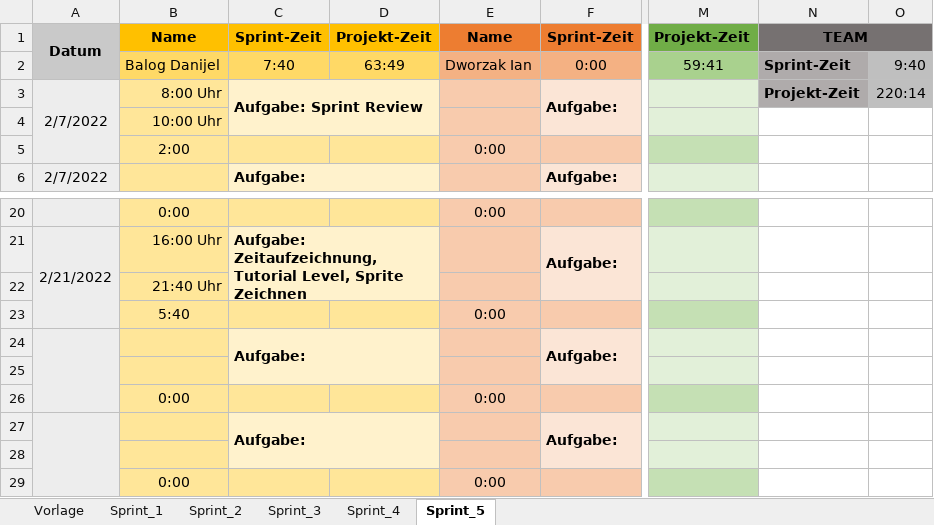
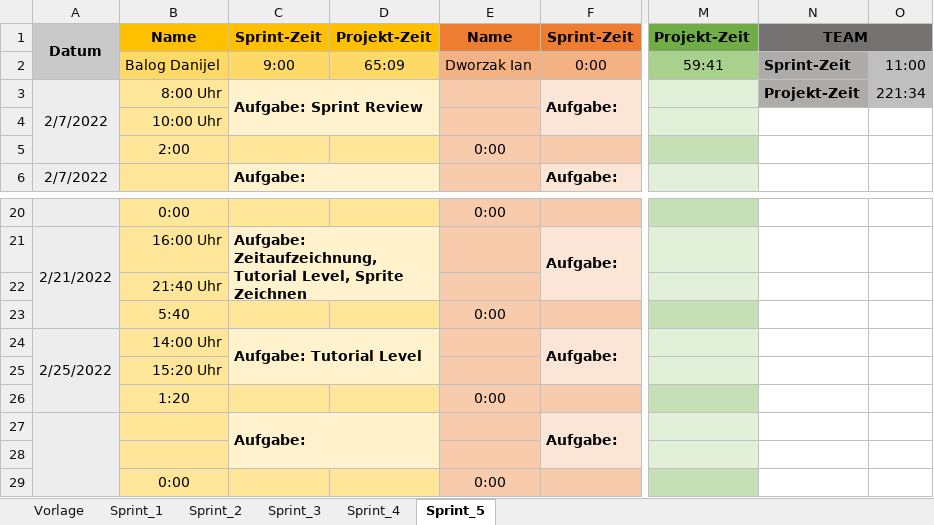
Before and after one commit to FragonGamer/ishjarta, an Excel workbook: Zeitaufzeichnung_Ishjarta.xlsx, sheet Sprint_5, drawn as a sheet; only a part is shown, gaps mark what is left out; values as stored, in another font and other column widths than the file's, no borders; the diff names each change by its address in the sheet, - before the commit and + after, or states it on an @@ line.

Commit message:
added a levelload trigger

```diff
--- a/Zeitaufzeichnung_Ishjarta.xlsx (sheet Sprint_5)
+++ b/Zeitaufzeichnung_Ishjarta.xlsx (sheet Sprint_5)
-C2: 7:40
+C2: 9:00
-D2: 63:49
+D2: 65:09
-O2: 9:40
+O2: 11:00
-O3: 220:14
+O3: 221:34
-A24: (empty)
+A24: 2/25/2022
-B24: (empty)
+B24: 14:00 Uhr
-C24: Aufgabe:
+C24: Aufgabe: Tutorial Level
-B25: (empty)
+B25: 15:20 Uhr
-B26: 0:00
+B26: 1:20
```
Also changed, not shown: 14 other files.
